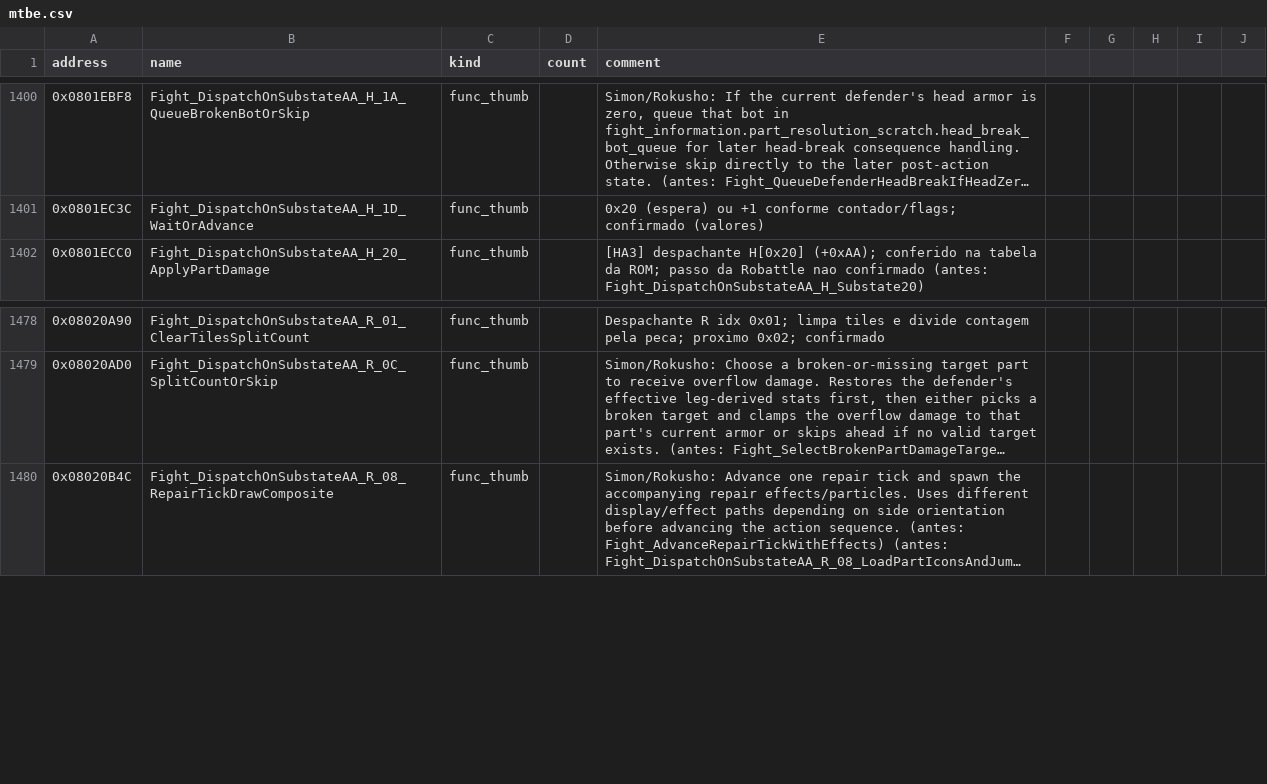
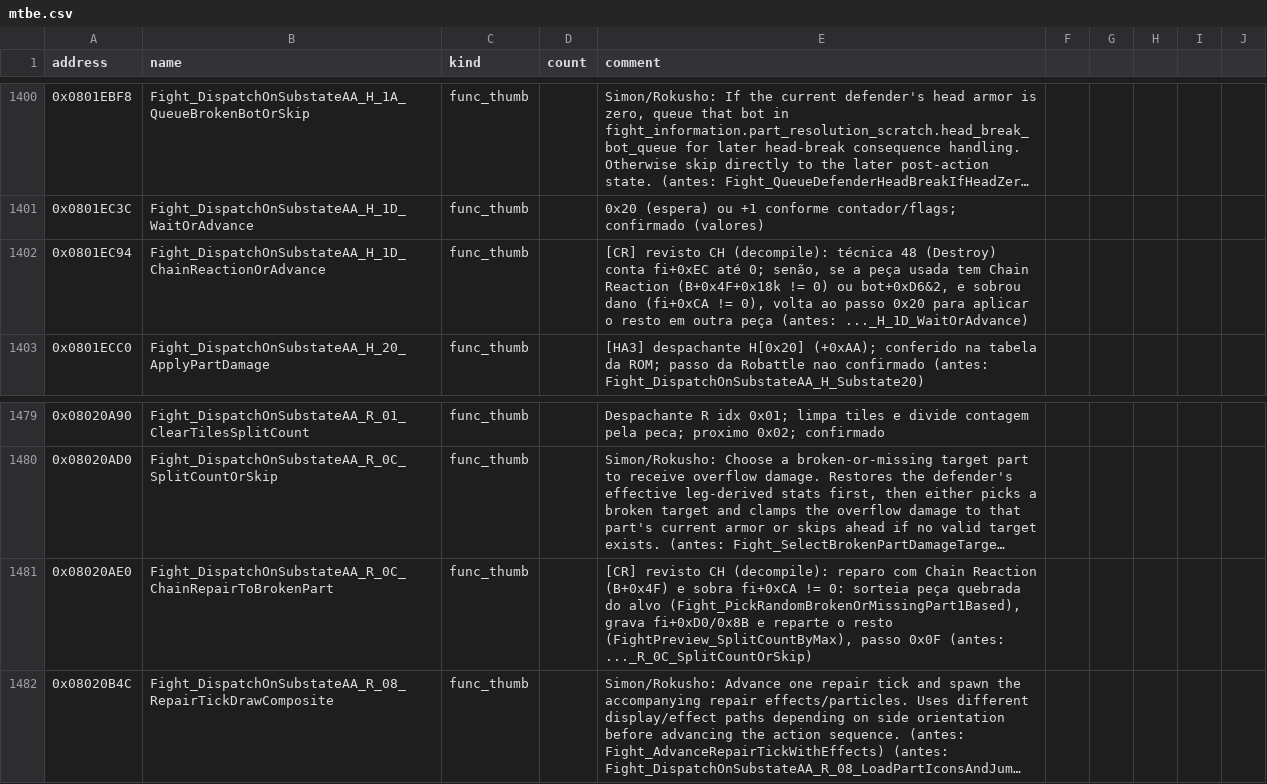
Before and after one commit to jvsdm/Medabots-Romhacking-Toolkit, a CSV file: re/symbols/mtbe.csv, drawn as a sheet; only a part is shown, gaps mark what is left out; long unchanged cells end in …; the diff names each change by its address in the sheet, - before the commit and + after, or states it on an @@ line.

```diff
--- a/re/symbols/mtbe.csv
+++ b/re/symbols/mtbe.csv
+row 1402: 0x0801EC94 | Fight_DispatchOnSubstateAA_H_1D_ChainReactionOrAdvance | func_thumb |  | [CR] revisto CH (decompile): técnica 48 (Destroy) conta fi+0xEC até 0; senão, se a peça usada tem Chain Reaction (B+0x4F+0x18k != 0) ou bot+0xD6&2, e sobrou dano (fi+0xCA != 0), volta ao passo 0x20 para aplicar o resto em outra peça (antes: ..._H_1D_WaitOrAdvance)
+row 1481: 0x08020AE0 | Fight_DispatchOnSubstateAA_R_0C_ChainRepairToBrokenPart | func_thumb |  | [CR] revisto CH (decompile): reparo com Chain Reaction (B+0x4F) e sobra fi+0xCA != 0: sorteia peça quebrada do alvo (Fight_PickRandomBrokenOrMissingPart1Based), grava fi+0xD0/0x8B e reparte o resto (FightPreview_SplitCountByMax), passo 0x0F (antes: ..._R_0C_SplitCountOrSkip)
```
Also changed, not shown: re/functions/ST_bot.csv, re/ghidra/medabots_sync.tsv, 5 other files.
